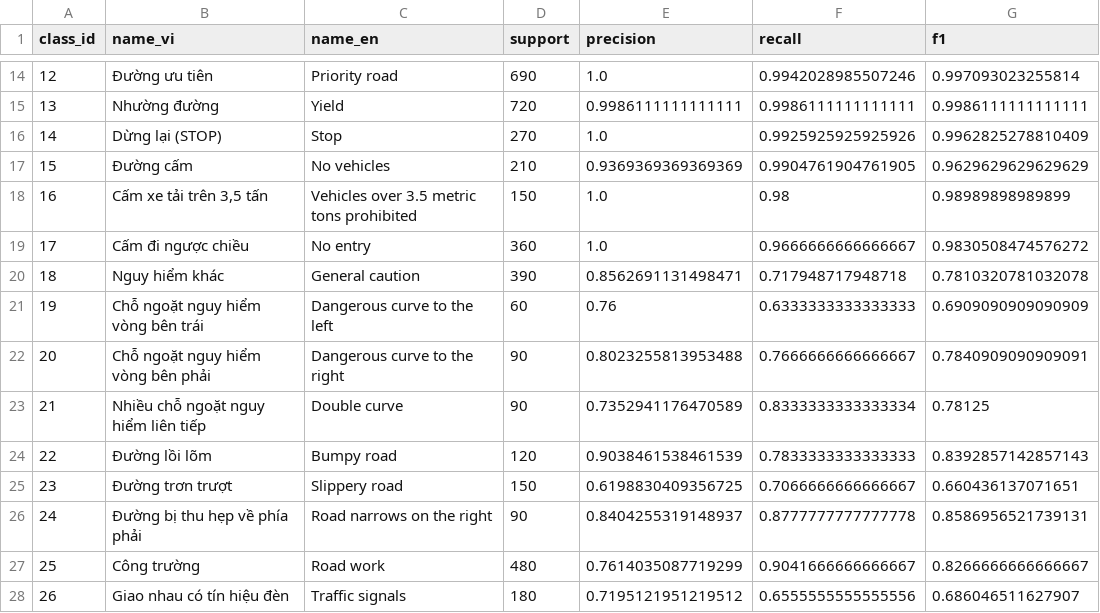
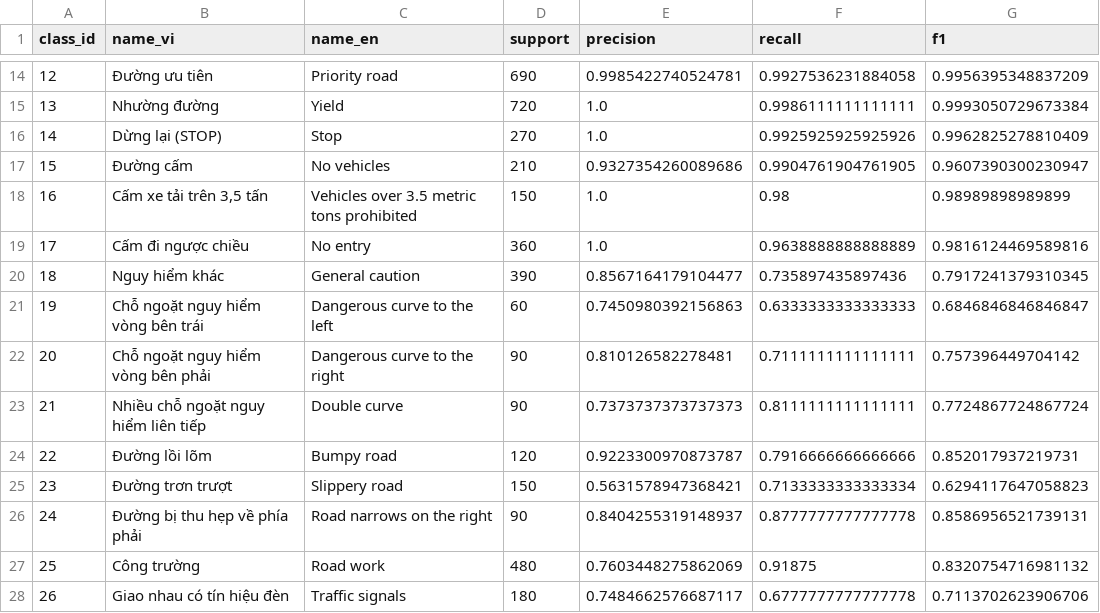
Before and after one commit to Chieenslee/FIT4013-CNTT-1810-NHOM-6, a CSV file: results/per_class_report_knn_f5.csv, drawn as a sheet; only a part is shown, gaps mark what is left out; the diff covers the shown part only.

```diff
--- a/results/per_class_report_knn_f5.csv
+++ b/results/per_class_report_knn_f5.csv
@@ -14,15 +14,15 @@ class_id,name_vi,name_en,support,precision,recall,f1
-12,Đường ưu tiên,Priority road,690,1.0,0.9942028985507246,0.997093023255814
-13,Nhường đường,Yield,720,0.9986111111111111,0.9986111111111111,0.9986111111111111
+12,Đường ưu tiên,Priority road,690,0.9985422740524781,0.9927536231884058,0.9956395348837209
+13,Nhường đường,Yield,720,1.0,0.9986111111111111,0.9993050729673384
 14,Dừng lại (STOP),Stop,270,1.0,0.9925925925925926,0.9962825278810409
-15,Đường cấm,No vehicles,210,0.9369369369369369,0.9904761904761905,0.9629629629629629
+15,Đường cấm,No vehicles,210,0.9327354260089686,0.9904761904761905,0.9607390300230947
 16,"Cấm xe tải trên 3,5 tấn",Vehicles over 3.5 metric tons prohibited,150,1.0,0.98,0.98989898989899
-17,Cấm đi ngược chiều,No entry,360,1.0,0.9666666666666667,0.9830508474576272
-18,Nguy hiểm khác,General caution,390,0.8562691131498471,0.717948717948718,0.7810320781032078
-19,Chỗ ngoặt nguy hiểm vòng bên trái,Dangerous curve to the left,60,0.76,0.6333333333333333,0.6909090909090909
-20,Chỗ ngoặt nguy hiểm vòng bên phải,Dangerous curve to the right,90,0.8023255813953488,0.7666666666666667,0.7840909090909091
-21,Nhiều chỗ ngoặt nguy hiểm liên tiếp,Double curve,90,0.7352941176470589,0.8333333333333334,0.78125
-22,Đường lồi lõm,Bumpy road,120,0.9038461538461539,0.7833333333333333,0.8392857142857143
-23,Đường trơn trượt,Slippery road,150,0.6198830409356725,0.7066666666666667,0.660436137071651
+17,Cấm đi ngược chiều,No entry,360,1.0,0.9638888888888889,0.9816124469589816
+18,Nguy hiểm khác,General caution,390,0.8567164179104477,0.735897435897436,0.7917241379310345
+19,Chỗ ngoặt nguy hiểm vòng bên trái,Dangerous curve to the left,60,0.7450980392156863,0.6333333333333333,0.6846846846846847
+20,Chỗ ngoặt nguy hiểm vòng bên phải,Dangerous curve to the right,90,0.810126582278481,0.7111111111111111,0.757396449704142
+21,Nhiều chỗ ngoặt nguy hiểm liên tiếp,Double curve,90,0.7373737373737373,0.8111111111111111,0.7724867724867724
+22,Đường lồi lõm,Bumpy road,120,0.9223300970873787,0.7916666666666666,0.852017937219731
+23,Đường trơn trượt,Slippery road,150,0.5631578947368421,0.7133333333333334,0.6294117647058823
 24,Đường bị thu hẹp về phía phải,Road narrows on the right,90,0.8404255319148937,0.8777777777777778,0.8586956521739131
-25,Công trường,Road work,480,0.7614035087719299,0.9041666666666667,0.8266666666666667
-26,Giao nhau có tín hiệu đèn,Traffic signals,180,0.7195121951219512,0.6555555555555556,0.686046511627907
+25,Công trường,Road work,480,0.7603448275862069,0.91875,0.8320754716981132
+26,Giao nhau có tín hiệu đèn,Traffic signals,180,0.7484662576687117,0.6777777777777778,0.7113702623906706
```
Also changed, not shown: 63 edited cells elsewhere in this file, 41 other files.
